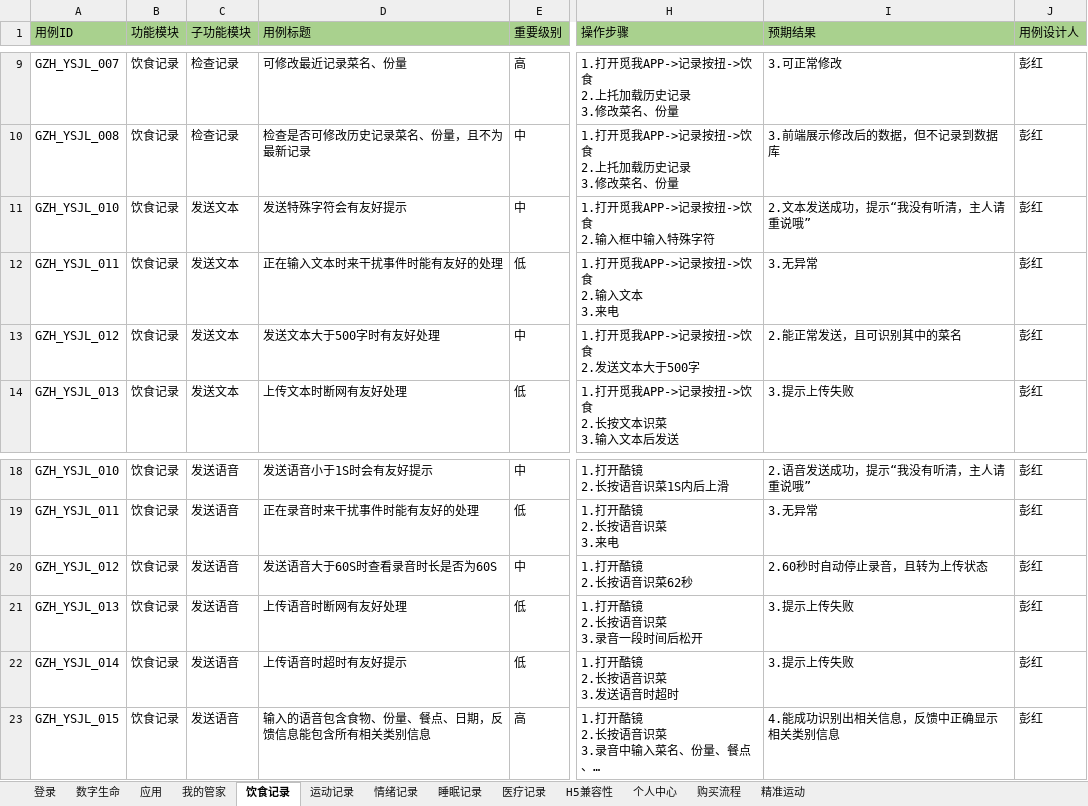
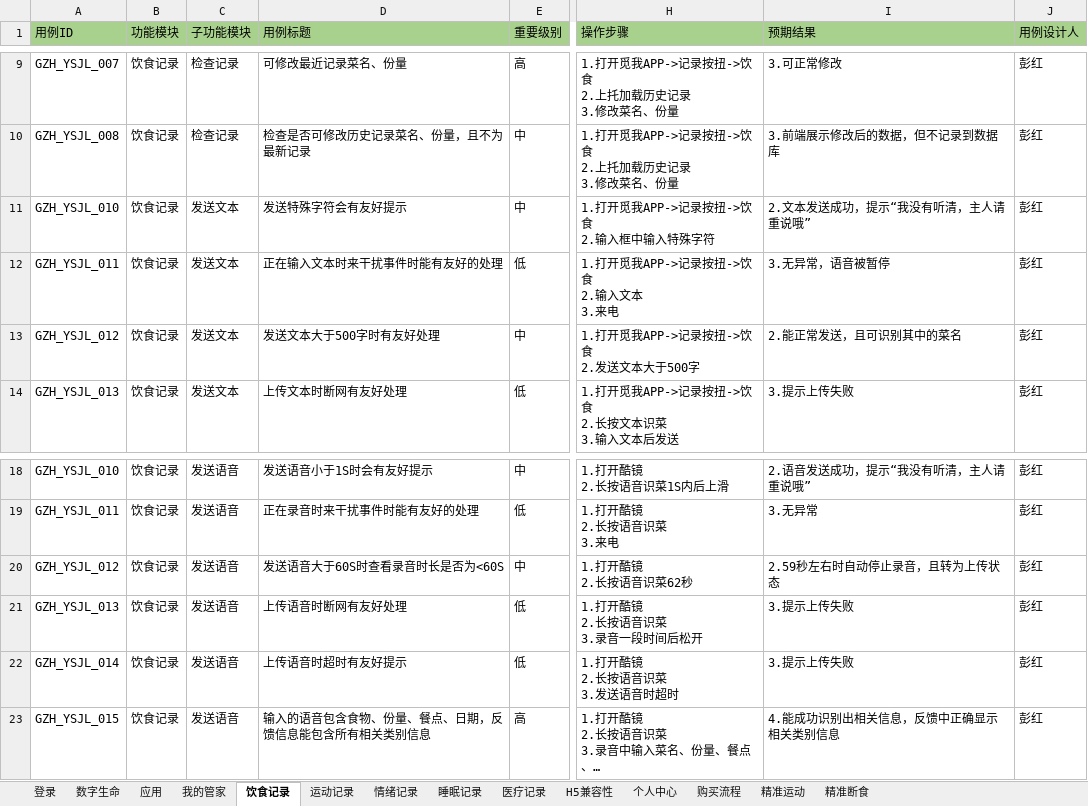
Before and after one commit to sunnypenghushang/icarbonxtestcase, an Excel workbook: 觅我2.0改版测试用例-v1.1 .xlsx, sheet 饮食记录, drawn as a sheet; only a part is shown, gaps mark what is left out; long unchanged cells end in …; values as stored, in another font and other column widths than the file's, no borders; the diff names each change by its address in the sheet, - before the commit and + after, or states it on an @@ line.

```diff
--- a/觅我2.0改版测试用例-v1.1 .xlsx (sheet 饮食记录)
+++ b/觅我2.0改版测试用例-v1.1 .xlsx (sheet 饮食记录)
+sheet tab: 精准断食
-I12 (预期结果): 3.无异常
+I12 (预期结果): 3.无异常，语音被暂停
-D20 (用例标题): 发送语音大于60S时查看录音时长是否为60S
+D20 (用例标题): 发送语音大于60S时查看录音时长是否为<60S
-I20 (预期结果): 2.60秒时自动停止录音，且转为上传状态
+I20 (预期结果): 2.59秒左右时自动停止录音，且转为上传状态
```
Also changed, not shown: sheet 医疗记录, sheet 个人中心.
